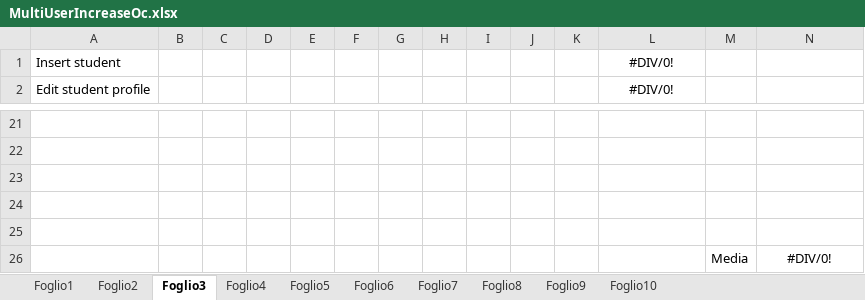
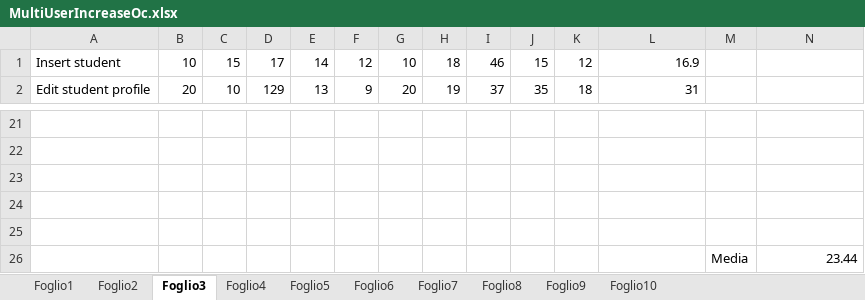
Before and after one commit to mattiamarilli/unifi_phd, an Excel workbook: documentation/MultiUserIncreaseOc.xlsx, sheet Foglio3, drawn as a sheet; only a part is shown, gaps mark what is left out; values as stored, in another font and other column widths than the file's, no borders; the diff covers the shown part only; the diff names each change by its address in the sheet, - before the commit and + after, or states it on an @@ line.

```diff
--- a/documentation/MultiUserIncreaseOc.xlsx (sheet Foglio3)
+++ b/documentation/MultiUserIncreaseOc.xlsx (sheet Foglio3)
-B1: (empty)
+B1: 10
-C1: (empty)
+C1: 15
-D1: (empty)
+D1: 17
-E1: (empty)
+E1: 14
-F1: (empty)
+F1: 12
-G1: (empty)
+G1: 10
-H1: (empty)
+H1: 18
-I1: (empty)
+I1: 46
-J1: (empty)
+J1: 15
-K1: (empty)
+K1: 12
-L1: #DIV/0!
+L1: 16.9
-L1:L2 alignment: center
+L1:L2 alignment: right
-B2: (empty)
+B2: 20
-C2: (empty)
+C2: 10
-D2: (empty)
+D2: 129
-E2: (empty)
+E2: 13
-F2: (empty)
+F2: 9
-G2: (empty)
+G2: 20
-H2: (empty)
+H2: 19
-I2: (empty)
+I2: 37
-J2: (empty)
+J2: 35
-K2: (empty)
+K2: 18
-L2: #DIV/0!
+L2: 31
-N26: #DIV/0!
+N26: 23.44
-N26 alignment: center
+N26 alignment: right
```
Also changed, not shown: 198 edited cells and cell formats elsewhere in this sheet, sheet Foglio7, sheet Foglio5, sheet Foglio2, sheet Foglio6, sheet Foglio1, sheet Foglio4, 3 more sheets, documentation/ElaborazioneDati.xlsx, documentation/MultiUserIncreaseDo.xlsx, 7 other files.
